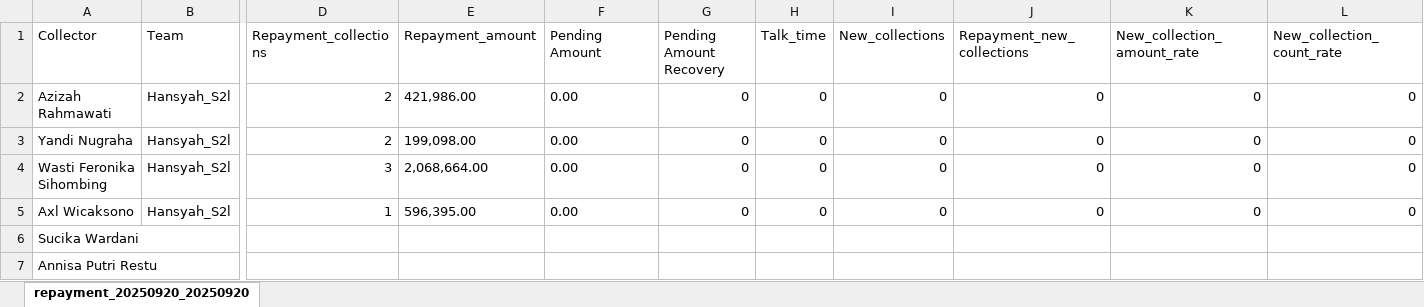
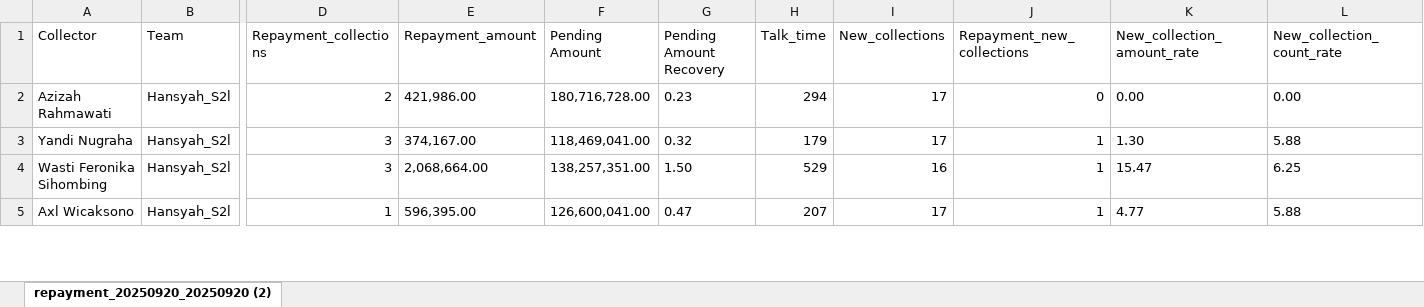
Before and after one commit to hansyahm99/first-project, an Excel workbook: riska.xlsx, sheet repayment_20250920_20250920 (2), drawn as a sheet; only a part is shown, gaps mark what is left out; values as stored, in another font and other column widths than the file's, no borders; removed rows and columns are numbered as before the commit, all else as after; rows hold the shown columns only; the diff covers the shown part only; the diff names each change by its address in the sheet, - before the commit and + after, or states it on an @@ line.

```diff
--- a/riska.xlsx (sheet repayment_20250920_20250920 (2))
+++ b/riska.xlsx (sheet repayment_20250920_20250920 (2))
-sheet tab: repayment_20250920_20250920
+sheet tab: repayment_20250920_20250920 (2)
-F2 (Pending Amount): 0.00
+F2 (Pending Amount): 180,716,728.00
-G2 (Pending Amount Recovery): 0
+G2 (Pending Amount Recovery): 0.23
-H2 (Talk_time): 0
+H2 (Talk_time): 294
-I2:I3 (New_collections): 0
+I2:I3 (New_collections): 17
-K2 (New_collection_amount_rate): 0
+K2 (New_collection_amount_rate): 0.00
-L2 (New_collection_count_rate): 0
+L2 (New_collection_count_rate): 0.00
-D3 (Repayment_collections): 2
+D3 (Repayment_collections): 3
-E3 (Repayment_amount): 199,098.00
+E3 (Repayment_amount): 374,167.00
-F3 (Pending Amount): 0.00
+F3 (Pending Amount): 118,469,041.00
-G3 (Pending Amount Recovery): 0
+G3 (Pending Amount Recovery): 0.32
-H3 (Talk_time): 0
+H3 (Talk_time): 179
-J3:J5 (Repayment_new_collections): 0
+J3:J5 (Repayment_new_collections): 1
-K3 (New_collection_amount_rate): 0
+K3 (New_collection_amount_rate): 1.30
-L3 (New_collection_count_rate): 0
+L3 (New_collection_count_rate): 5.88
-F4 (Pending Amount): 0.00
+F4 (Pending Amount): 138,257,351.00
-G4 (Pending Amount Recovery): 0
+G4 (Pending Amount Recovery): 1.50
-H4 (Talk_time): 0
+H4 (Talk_time): 529
-I4 (New_collections): 0
+I4 (New_collections): 16
-K4 (New_collection_amount_rate): 0
+K4 (New_collection_amount_rate): 15.47
-L4 (New_collection_count_rate): 0
+L4 (New_collection_count_rate): 6.25
-F5 (Pending Amount): 0.00
+F5 (Pending Amount): 126,600,041.00
-G5 (Pending Amount Recovery): 0
+G5 (Pending Amount Recovery): 0.47
-H5 (Talk_time): 0
+H5 (Talk_time): 207
-I5 (New_collections): 0
+I5 (New_collections): 17
-K5 (New_collection_amount_rate): 0
+K5 (New_collection_amount_rate): 4.77
-L5 (New_collection_count_rate): 0
+L5 (New_collection_count_rate): 5.88
-row 6: Sucika Wardani
-row 7: Annisa Putri Restu
```
Also changed, not shown: 8 added rows, 5 removed rows and 66 edited cells elsewhere in this sheet, nurlita.xlsx, riskuy.xlsx, 1 other file.
